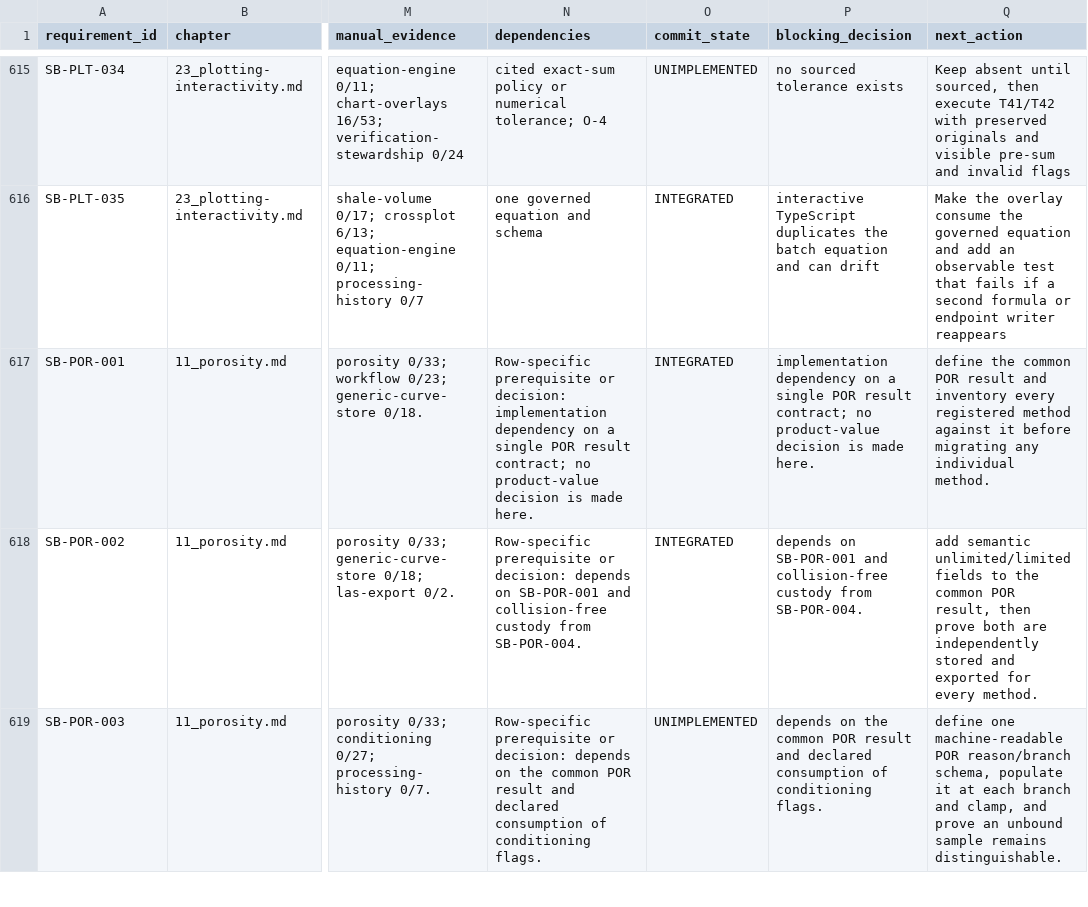
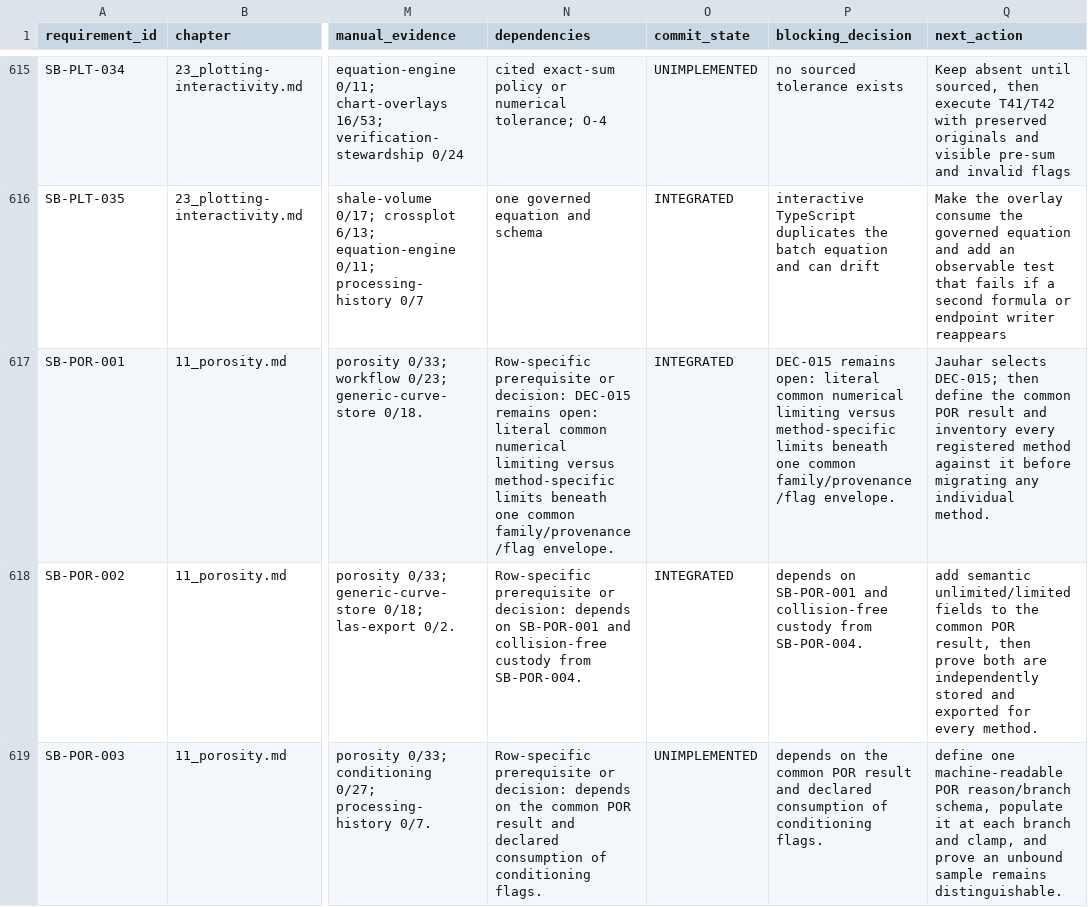
Before and after one commit to jauharst/SandiBumi, a CSV file: docs/takeover/requirements.csv, drawn as a sheet; only a part is shown, gaps mark what is left out; the diff covers the shown part only; the diff names each change by its address in the sheet, - before the commit and + after, or states it on an @@ line.

Commit message:
G1-DOM-POR-D1 record POR product stand

```diff
--- a/docs/takeover/requirements.csv
+++ b/docs/takeover/requirements.csv
-N617 (dependencies): …or decision: implementation dependency on a single POR result contract; no product-value decision is made here.
+N617 (dependencies): …or decision: DEC-015 remains open: literal common numerical limiting versus method-specific limits beneath one common family/provenance/flag envelope.
-P617 (blocking_decision): implementation dependency on a single POR result contract; no product-value decision is made here.
+P617 (blocking_decision): DEC-015 remains open: literal common numerical limiting versus method-specific limits beneath one common family/provenance/flag envelope.
-Q617 (next_action): define the…
+Q617 (next_action): Jauhar selects DEC-015; then define the…
```
Also changed, not shown: 14 edited cells elsewhere in this file, 3 other files.
